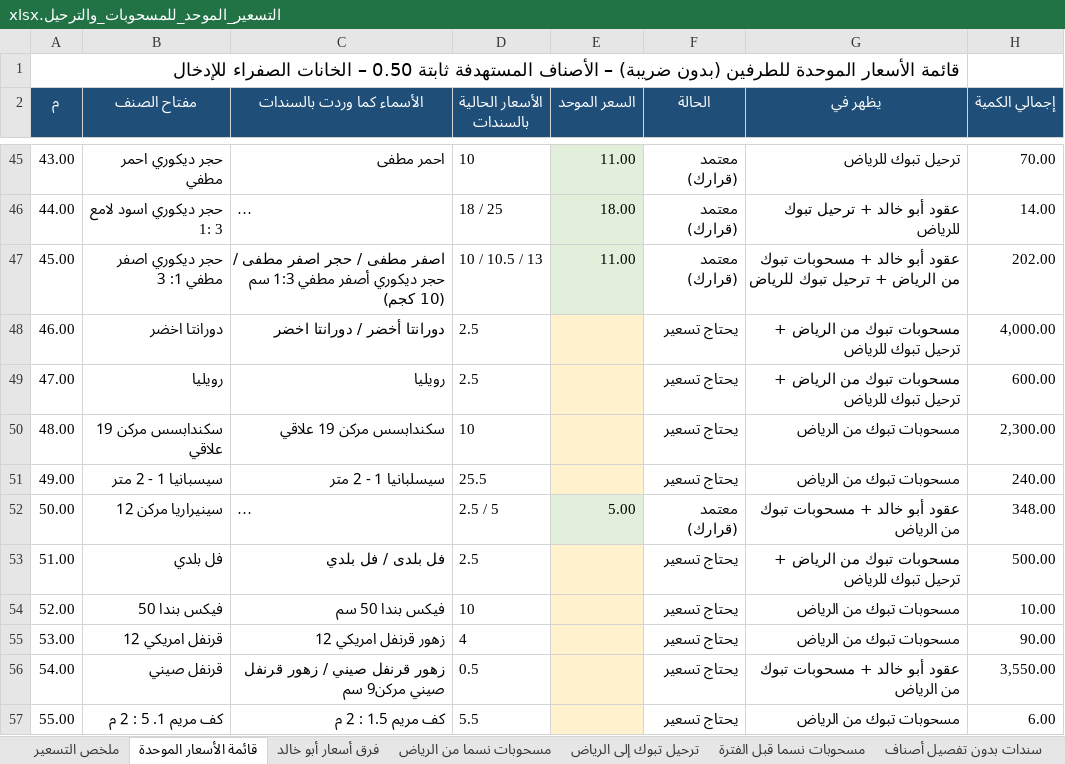
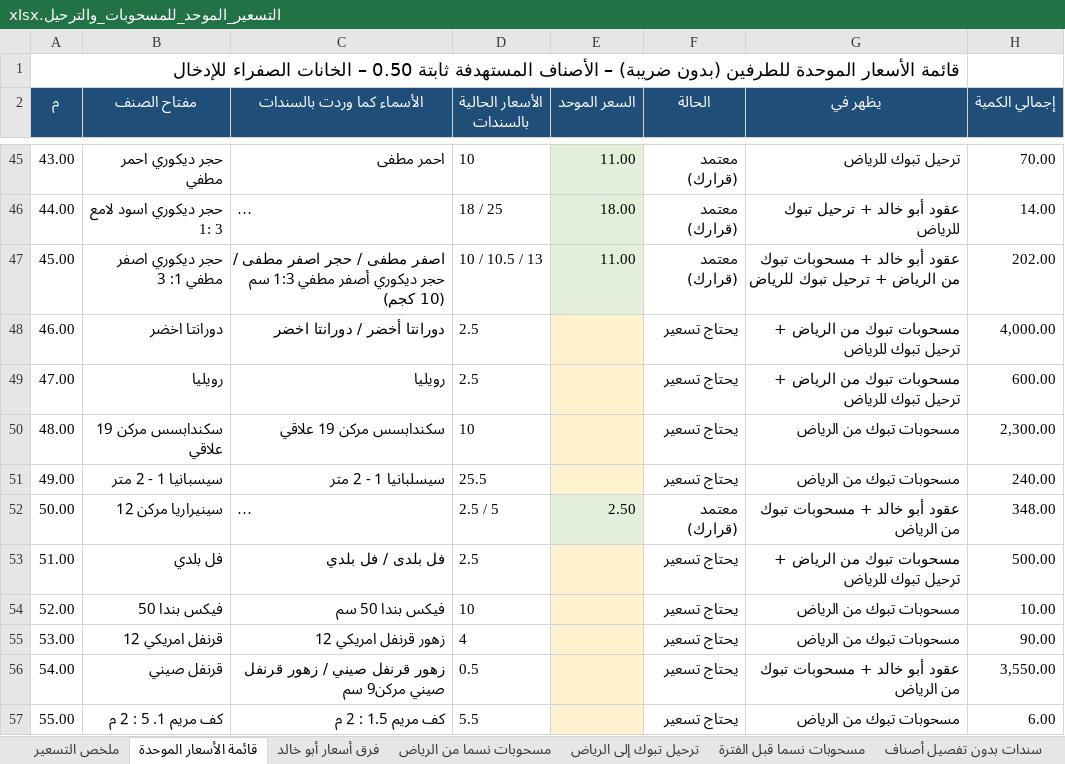
Before and after one commit to ahmedabdelsabour6/NSC, an Excel workbook: التسعير_الموحد_للمسحوبات_والترحيل.xlsx, sheet قائمة الأسعار الموحدة, drawn as a sheet; only a part is shown, gaps mark what is left out; long unchanged cells end in …; values as stored, in another font and other column widths than the file's, no borders; the diff names each change by its address in the sheet, - before the commit and + after, or states it on an @@ line.

```diff
--- a/التسعير_الموحد_للمسحوبات_والترحيل.xlsx (sheet قائمة الأسعار الموحدة)
+++ b/التسعير_الموحد_للمسحوبات_والترحيل.xlsx (sheet قائمة الأسعار الموحدة)
-E52 (السعر الموحد): 5.00
+E52 (السعر الموحد): 2.50
```
